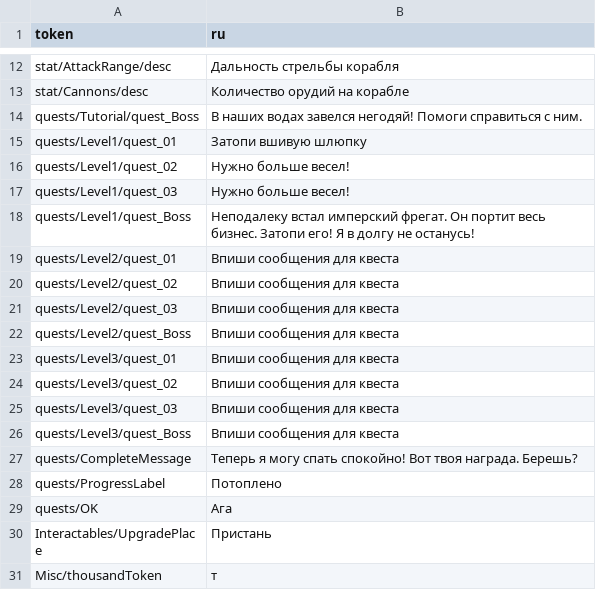
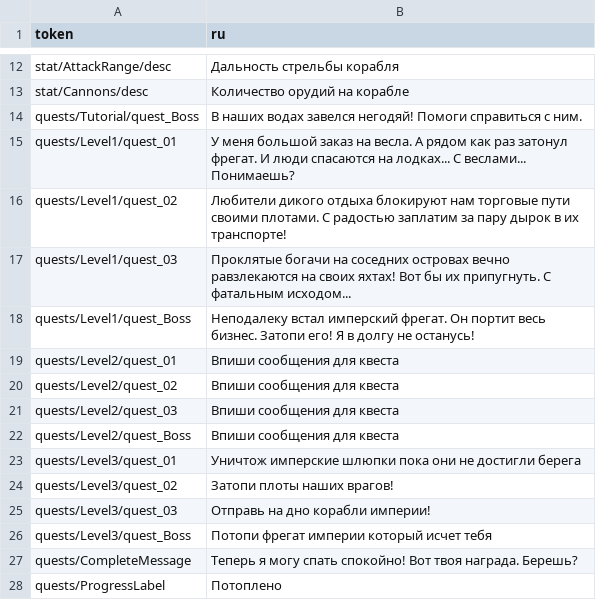
Before and after one commit to kriSasaki/Sea-Of-Pirates, a CSV file: Assets/_Project/Resources/Localization/LocalizationSheet_Russian.csv, drawn as a sheet; only a part is shown, gaps mark what is left out; the shorter side is filled out with more unchanged rows.

```diff
--- a/Assets/_Project/Resources/Localization/LocalizationSheet_Russian.csv
+++ b/Assets/_Project/Resources/Localization/LocalizationSheet_Russian.csv
@@ -14,5 +14,5 @@ stat/Cannons/desc,Количество орудий на корабле
 quests/Tutorial/quest_Boss,В наших водах завелся негодяй! Помоги справиться с ним.
-quests/Level1/quest_01,Затопи вшивую шлюпку
-quests/Level1/quest_02,Нужно больше весел!
-quests/Level1/quest_03,Нужно больше весел!
+quests/Level1/quest_01,У меня большой заказ на весла. А рядом как раз затонул фрегат. И люди спасаются на лодках... С веслами... Понимаешь?
+quests/Level1/quest_02,Любители дикого отдыха блокируют нам торговые пути своими плотами.  С радостью заплатим за пару дырок в их транспорте!
+quests/Level1/quest_03,Проклятые богачи на соседних островах вечно равзлекаются на своих яхтах! Вот бы их припугнуть. С фатальным исходом...
 quests/Level1/quest_Boss,Неподалеку встал имперский фрегат. Он портит весь бизнес. Затопи его! Я в долгу не останусь!
@@ -22,6 +22,6 @@ quests/Level2/quest_03,Впиши сообщения для квеста
 quests/Level2/quest_Boss,Впиши сообщения для квеста
-quests/Level3/quest_01,Впиши сообщения для квеста
-quests/Level3/quest_02,Впиши сообщения для квеста
-quests/Level3/quest_03,Впиши сообщения для квеста
-quests/Level3/quest_Boss,Впиши сообщения для квеста
+quests/Level3/quest_01,Уничтож имперские шлюпки пока они не достигли берега
+quests/Level3/quest_02,Затопи плоты наших врагов!
+quests/Level3/quest_03,Отправь на дно корабли империи!
+quests/Level3/quest_Boss,Потопи фрегат империи который исчет тебя
 quests/CompleteMessage,Теперь я могу спать спокойно! Вот твоя награда. Берешь?
```
Also changed, not shown: Assets/_Project/Resources/Localization/LocalizationSheet_English.csv, Assets/_Project/Resources/Localization/LocalizationSheet_Turkish.csv, 28 other files.
